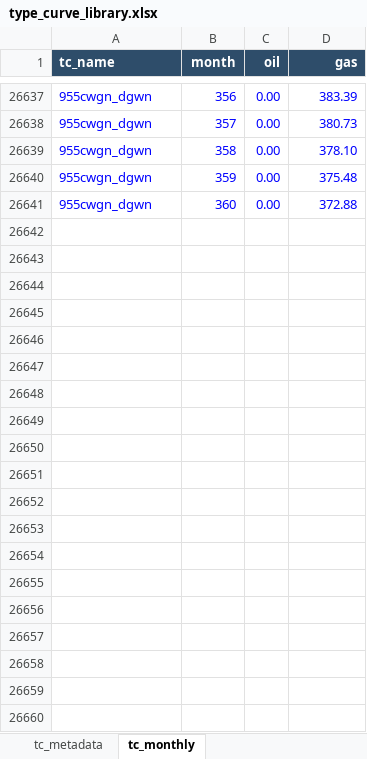
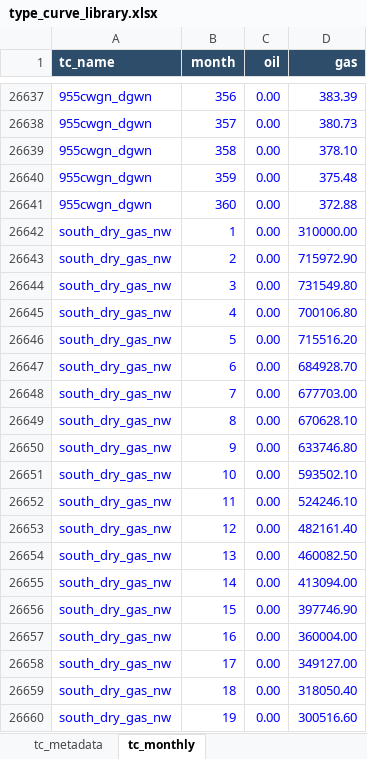
Before and after one commit to mburkegr/Utica-Model-V7, an Excel workbook: type_curve_library.xlsx, sheet tc_monthly, drawn as a sheet; only a part is shown, gaps mark what is left out; values as stored, in another font and other column widths than the file's, no borders; the diff covers the shown part only; the diff names each change by its address in the sheet, - before the commit and + after, or states it on an @@ line.

Commit message:
Add files via upload

```diff
--- a/type_curve_library.xlsx (sheet tc_monthly)
+++ b/type_curve_library.xlsx (sheet tc_monthly)
+row 26642: south_dry_gas_nw | 1 | 0.00 | 310000.00
+row 26643: south_dry_gas_nw | 2 | 0.00 | 715972.90
+row 26644: south_dry_gas_nw | 3 | 0.00 | 731549.80
+row 26645: south_dry_gas_nw | 4 | 0.00 | 700106.80
+row 26646: south_dry_gas_nw | 5 | 0.00 | 715516.20
+row 26647: south_dry_gas_nw | 6 | 0.00 | 684928.70
+row 26648: south_dry_gas_nw | 7 | 0.00 | 677703.00
+row 26649: south_dry_gas_nw | 8 | 0.00 | 670628.10
+row 26650: south_dry_gas_nw | 9 | 0.00 | 633746.80
+row 26651: south_dry_gas_nw | 10 | 0.00 | 593502.10
+row 26652: south_dry_gas_nw | 11 | 0.00 | 524246.10
+row 26653: south_dry_gas_nw | 12 | 0.00 | 482161.40
+row 26654: south_dry_gas_nw | 13 | 0.00 | 460082.50
+row 26655: south_dry_gas_nw | 14 | 0.00 | 413094.00
+row 26656: south_dry_gas_nw | 15 | 0.00 | 397746.90
+row 26657: south_dry_gas_nw | 16 | 0.00 | 360004.00
+row 26658: south_dry_gas_nw | 17 | 0.00 | 349127.00
+row 26659: south_dry_gas_nw | 18 | 0.00 | 318050.40
+row 26660: south_dry_gas_nw | 19 | 0.00 | 300516.60
```
Also changed, not shown: 341 added rows elsewhere in this sheet, sheet tc_metadata.
